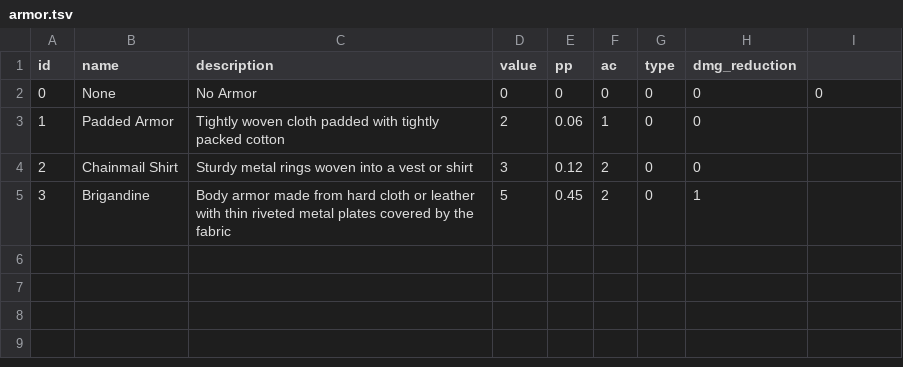
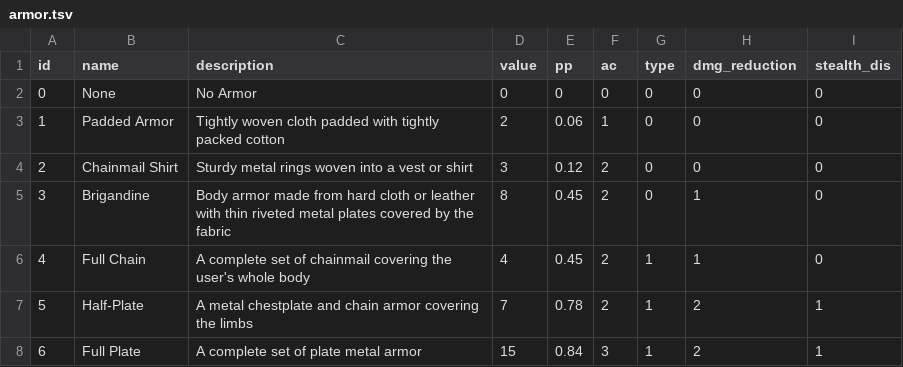
Before and after one commit to luis-jmtz/Root-RPG, a TSV file: Data/armor.tsv, drawn as a sheet.

Commit message:
armor done

```diff
--- a/Data/armor.tsv
+++ b/Data/armor.tsv
@@ -1,5 +1,8 @@
-id	name	description	value	pp	ac	type	dmg_reduction
+id	name	description	value	pp	ac	type	dmg_reduction	stealth_dis
 0	None	No Armor	0	0	0	0	0	0
-1	Padded Armor	Tightly woven cloth padded with tightly packed cotton	2	0.06	1	0	0
-2	Chainmail Shirt	Sturdy metal rings woven into a vest or shirt	3	0.12	2	0	0
-3	Brigandine	Body armor made from hard cloth or leather with thin riveted metal plates covered by the fabric	5	0.45	2	0	1
+1	Padded Armor	Tightly woven cloth padded with tightly packed cotton	2	0.06	1	0	0	0
+2	Chainmail Shirt	Sturdy metal rings woven into a vest or shirt	3	0.12	2	0	0	0
+3	Brigandine	Body armor made from hard cloth or leather with thin riveted metal plates covered by the fabric	8	0.45	2	0	1	0
+4	Full Chain	A complete set of chainmail covering the user's whole body	4	0.45	2	1	1	0
+5	Half-Plate	A metal chestplate and chain armor covering the limbs	7	0.78	2	1	2	1
+6	Full Plate	A complete set of plate metal armor	15	0.84	3	1	2	1
```
